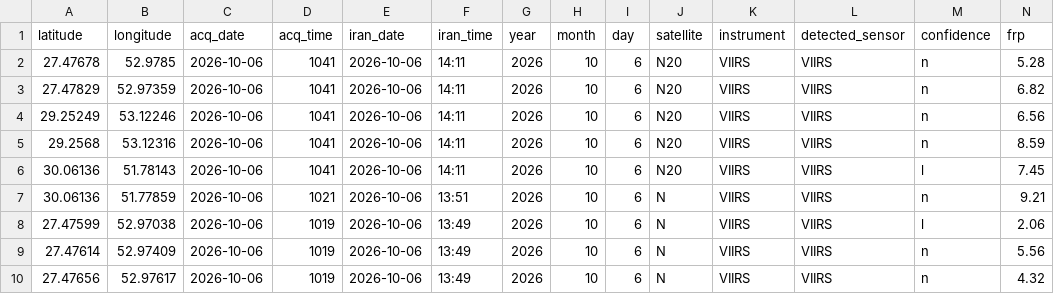
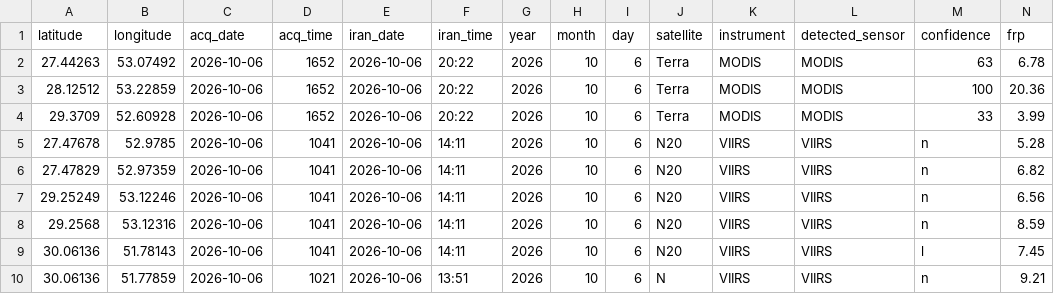
Before and after one commit to hashempoorsadegh214-prog/FARS-FIRE-SENTINEL, a CSV file: archive/2026-10-06.csv, drawn as a sheet; only a part is shown; the shorter side is filled out with more unchanged rows; rows hold the shown columns only; the diff names each change by its address in the sheet, - before the commit and + after, or states it on an @@ line.

```diff
--- a/archive/2026-10-06.csv
+++ b/archive/2026-10-06.csv
+row 2: 27.44263 | 53.07492 | 2026-10-06 | 1652 | 2026-10-06 | 20:22 | 2026 | 10 | 6 | Terra | MODIS | MODIS | 63 | 6.78
+row 3: 28.12512 | 53.22859 | 2026-10-06 | 1652 | 2026-10-06 | 20:22 | 2026 | 10 | 6 | Terra | MODIS | MODIS | 100 | 20.36
+row 4: 29.3709 | 52.60928 | 2026-10-06 | 1652 | 2026-10-06 | 20:22 | 2026 | 10 | 6 | Terra | MODIS | MODIS | 33 | 3.99
```
Also changed, not shown: fires.csv, 4 other files.
